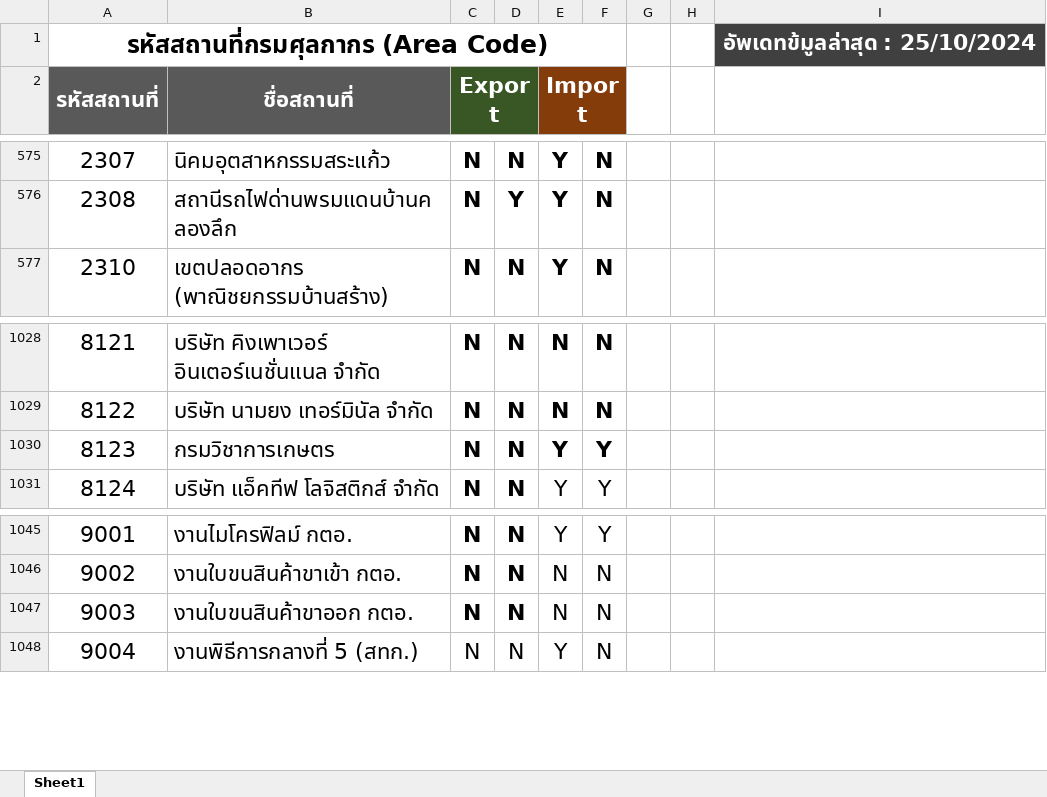
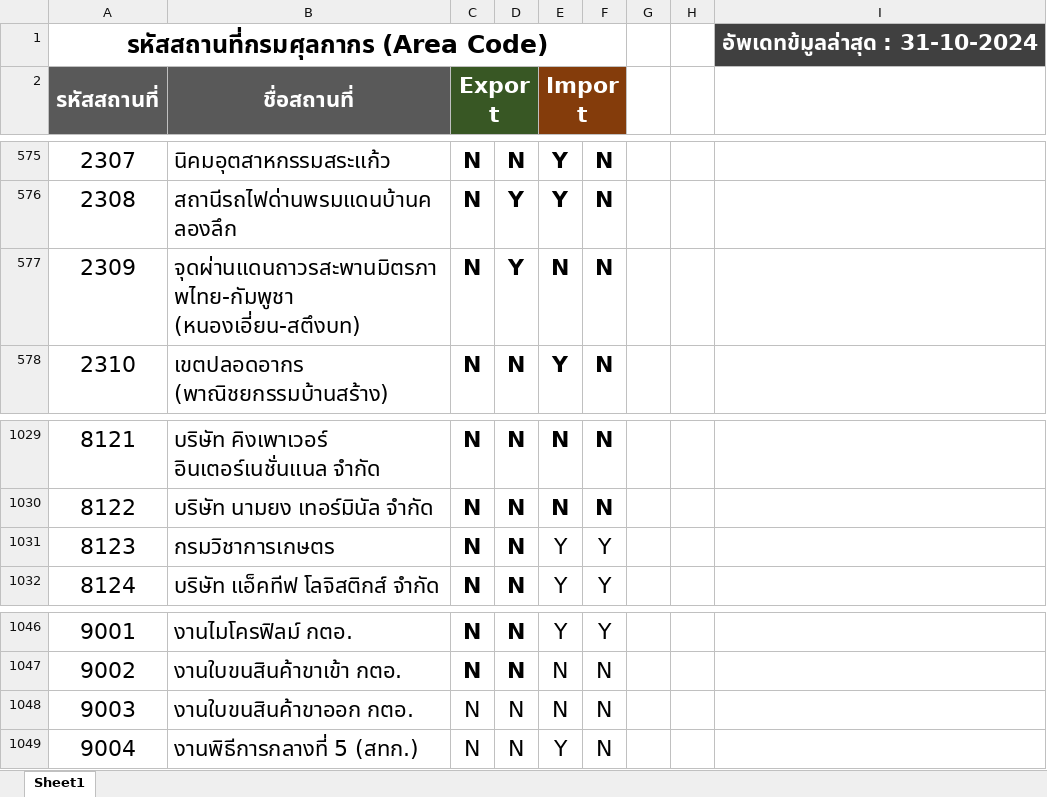
Before and after one commit to ecs-support/contents, an Excel workbook: reference/static/files/area_code.xlsx, sheet Sheet1, drawn as a sheet; only a part is shown, gaps mark what is left out; values as stored, in another font and other column widths than the file's, no borders; conditional formats not drawn; addresses are those after the commit; the diff names each change by its address in the sheet, - before the commit and + after, or states it on an @@ line.

```diff
--- a/reference/static/files/area_code.xlsx (sheet Sheet1)
+++ b/reference/static/files/area_code.xlsx (sheet Sheet1)
-I1: อัพเดทข้มูลล่าสุด : 25/10/2024
+I1: อัพเดทข้มูลล่าสุด : 31-10-2024
-I1 alignment: center
+I1 alignment: right
+row 577: 2309 | จุดผ่านแดนถาวรสะพานมิตรภาพไทย-กัมพูชา (หนองเอี่ยน-สตึงบท) | N | Y | N | N
-E1031:F1031 bold: on
+E1031:F1031 bold: off
-C1048:D1048 bold: on
+C1048:D1048 bold: off
```
Also changed, not shown: 2 other files.
